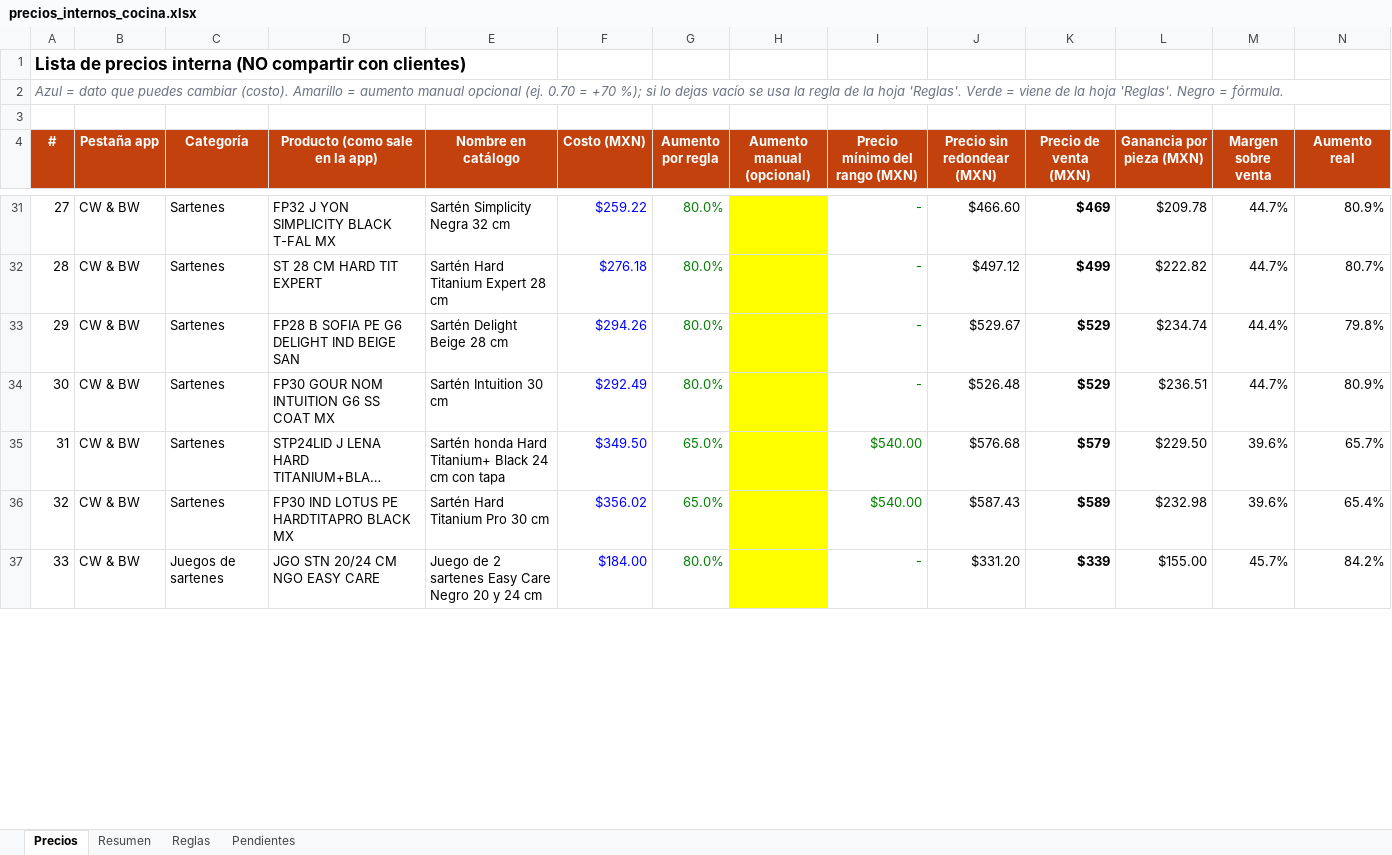
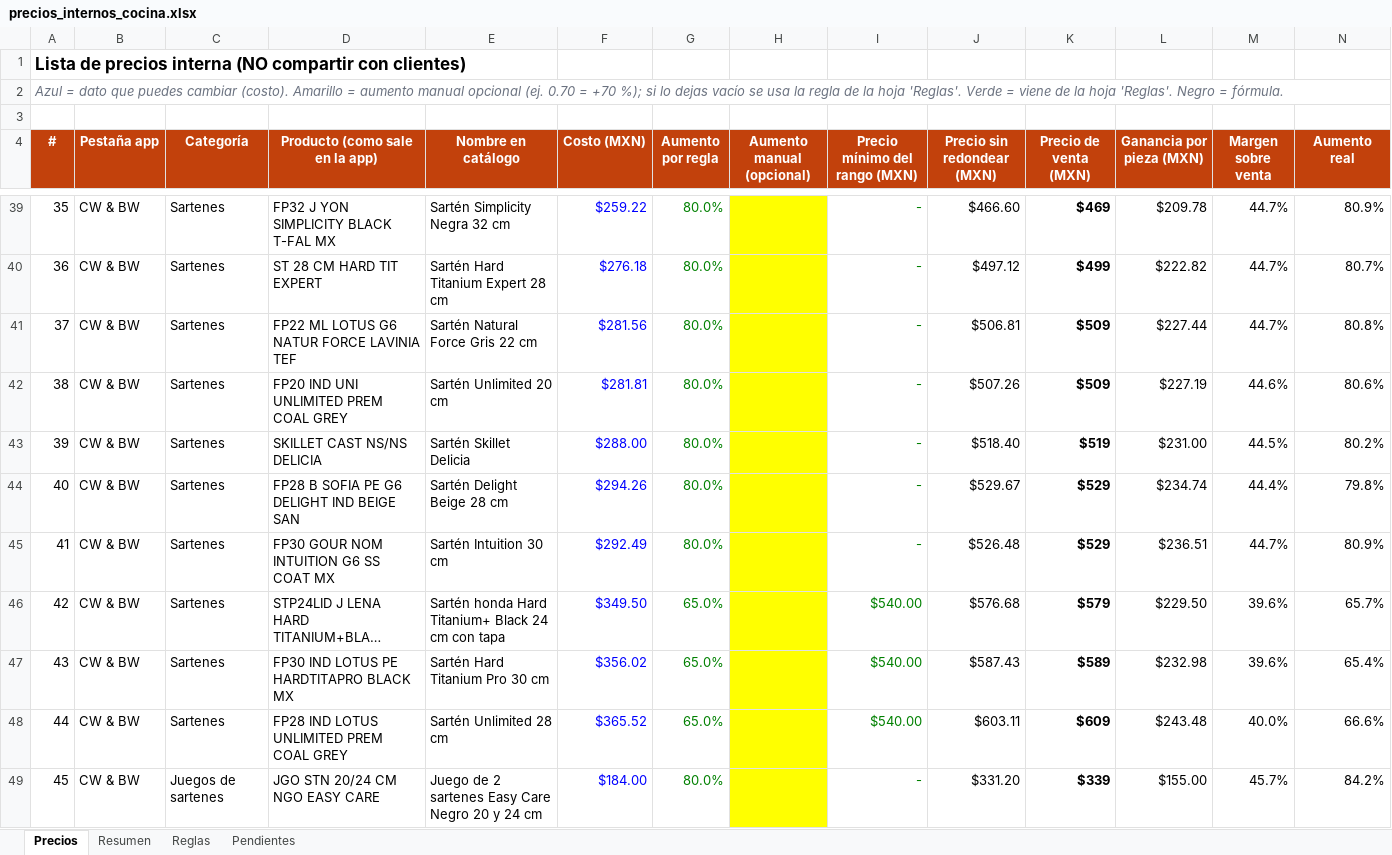
Before and after one commit to cassatoblack03-art/automatizacion-, an Excel workbook: catalogo-cocina/salida/precios_internos_cocina.xlsx, sheet Precios, drawn as a sheet; only a part is shown, gaps mark what is left out; long unchanged cells end in …; values as stored, in another font and other column widths than the file's, no borders; charts and pictures not drawn; the diff covers the shown part only; the diff names each change by its address in the sheet, - before the commit and + after, or states it on an @@ line.

```diff
--- a/catalogo-cocina/salida/precios_internos_cocina.xlsx (sheet Precios)
+++ b/catalogo-cocina/salida/precios_internos_cocina.xlsx (sheet Precios)
@@ column A (#) renumbered between rows 6 and 136 @@
+row 41: 37 | CW & BW | Sartenes | FP22 ML LOTUS G6 NATUR FORCE LAVINIA TEF | Sartén Natural Force Gris 22 cm | $281.56 | 80.0% |  | - | $506.81 | $509 | $227.44 | 44.7% | 80.8%
+row 42: 38 | CW & BW | Sartenes | FP20 IND UNI UNLIMITED PREM COAL GREY | Sartén Unlimited 20 cm | $281.81 | 80.0% |  | - | $507.26 | $509 | $227.19 | 44.6% | 80.6%
+row 43: 39 | CW & BW | Sartenes | SKILLET CAST NS/NS DELICIA | Sartén Skillet Delicia | $288.00 | 80.0% |  | - | $518.40 | $519 | $231.00 | 44.5% | 80.2%
+row 48: 44 | CW & BW | Sartenes | FP28 IND LOTUS UNLIMITED PREM COAL GREY | Sartén Unlimited 28 cm | $365.52 | 65.0% |  | $540.00 | $603.11 | $609 | $243.48 | 40.0% | 66.6%
```
Also changed, not shown: 23 added rows, 2 removed rows and 5 edited cells elsewhere in this sheet, sheet Resumen, sheet Pendientes, formulas that keep their value, 13 other files.
